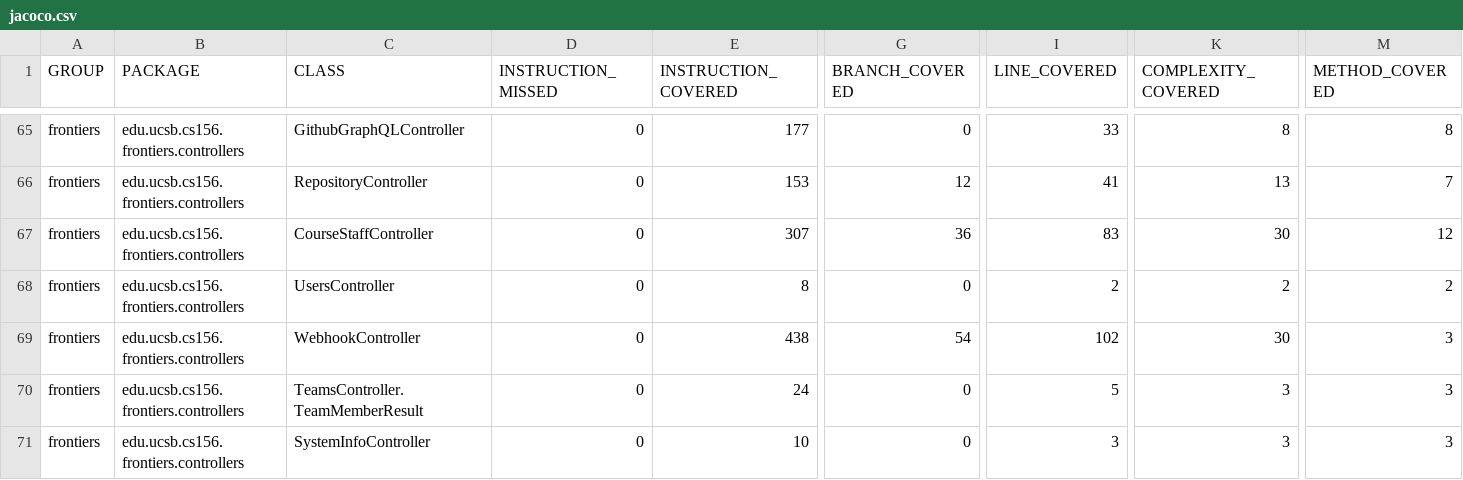
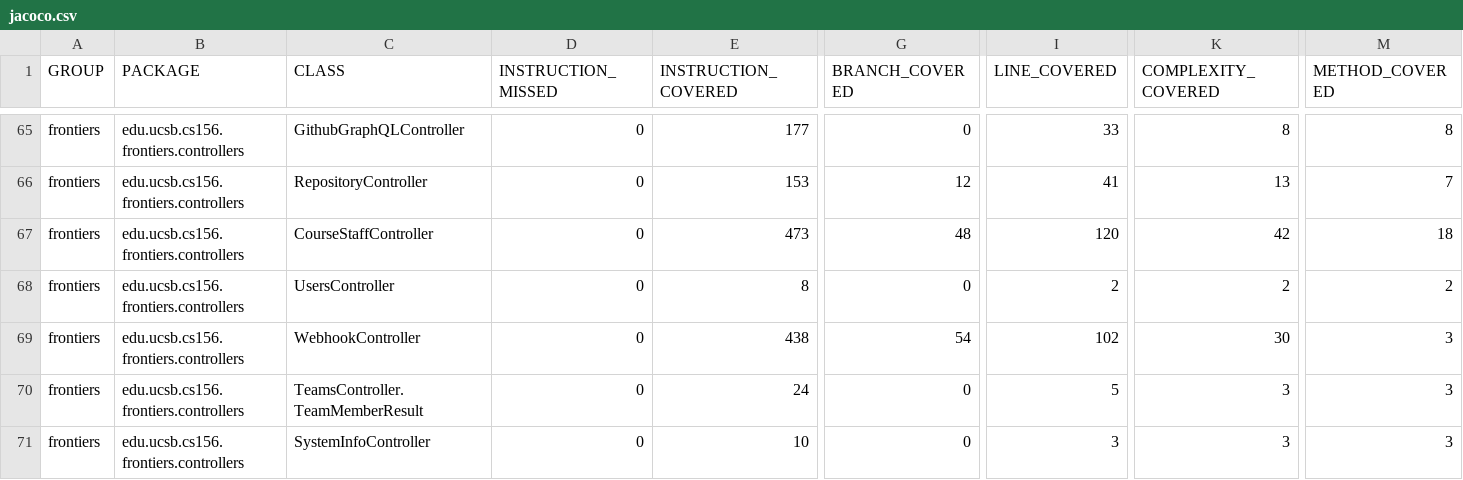
Before and after one commit to ucsb-cs156-s26/proj-frontiers-s26-09, a CSV file: prs/23/jacoco/jacoco.csv, drawn as a sheet; only a part is shown, gaps mark what is left out; the diff names each change by its address in the sheet, - before the commit and + after, or states it on an @@ line.

```diff
--- a/prs/23/jacoco/jacoco.csv
+++ b/prs/23/jacoco/jacoco.csv
-E67 (INSTRUCTION_COVERED): 307
+E67 (INSTRUCTION_COVERED): 473
-G67 (BRANCH_COVERED): 36
+G67 (BRANCH_COVERED): 48
-I67 (LINE_COVERED): 83
+I67 (LINE_COVERED): 120
-K67 (COMPLEXITY_COVERED): 30
+K67 (COMPLEXITY_COVERED): 42
-M67 (METHOD_COVERED): 12
+M67 (METHOD_COVERED): 18
```
Also changed, not shown: 7 other files.
